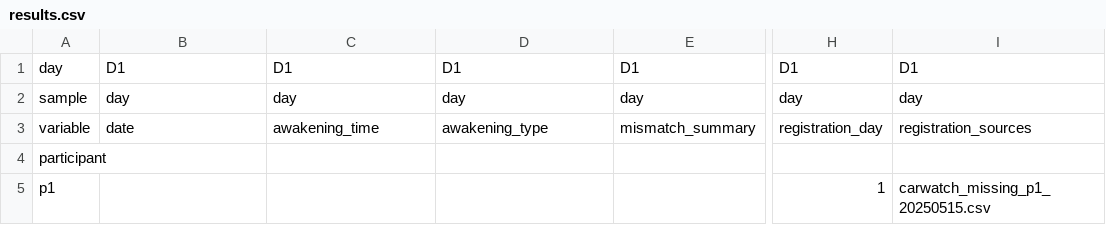
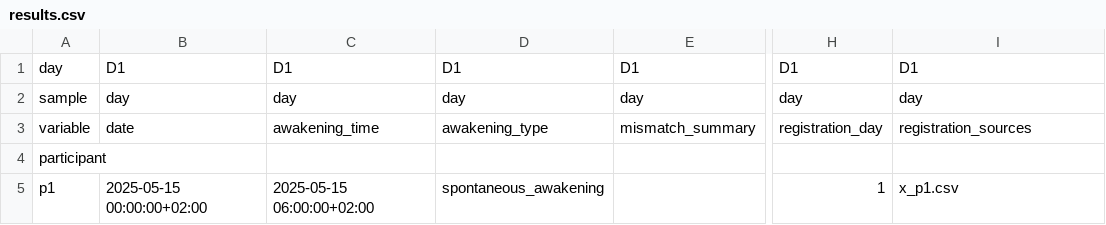
Before and after one commit to carwatch-tools/carwatch-r, a CSV file: inst/extdata/parity/v1.0.0/conv/duplicate/results.csv (was inst/extdata/parity/v1.0.0/conversion_scenarios/missing/results.csv), drawn as a sheet; only a part is shown, gaps mark what is left out; the diff names each change by its address in the sheet, - before the commit and + after, or states it on an @@ line.

```diff
--- a/inst/extdata/parity/v1.0.0/conversion_scenarios/missing/results.csv
+++ b/inst/extdata/parity/v1.0.0/conv/duplicate/results.csv
-B5: (empty)
+B5: 2025-05-15 00:00:00+02:00
-C5: (empty)
+C5: 2025-05-15 06:00:00+02:00
-D5: (empty)
+D5: spontaneous_awakening
-I5: carwatch_missing_p1_20250515.csv
+I5: x_p1.csv
```
Also changed, not shown: inst/extdata/parity/v1.0.0/conv/dates/results.csv, inst/extdata/parity/v1.0.0/conv/invalid/results.csv, 25 other files.
